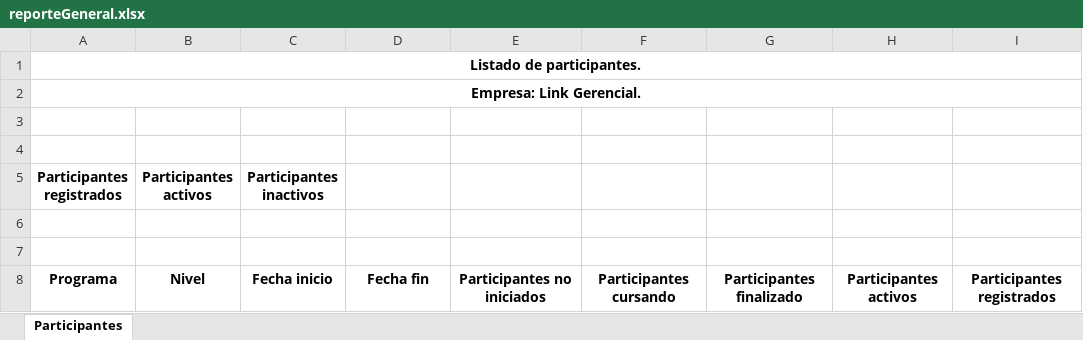
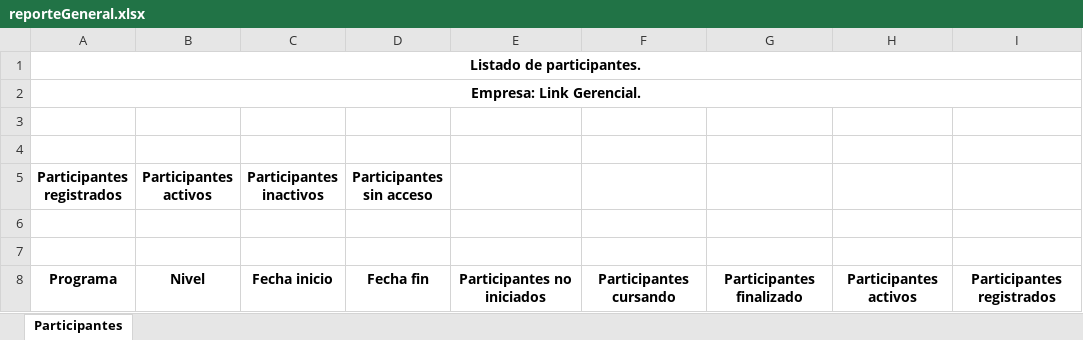
Before and after one commit to ansi1909/formacion_upgrade, an Excel workbook: docs/formatos/reporteGeneral.xlsx, sheet Participantes, drawn as a sheet; values as stored, in another font and other column widths than the file's, no borders; the diff names each change by its address in the sheet, - before the commit and + after, or states it on an @@ line.

Commit message:
Ajuste en reportes

```diff
--- a/docs/formatos/reporteGeneral.xlsx (sheet Participantes)
+++ b/docs/formatos/reporteGeneral.xlsx (sheet Participantes)
-D5: (empty)
+D5: Participantes sin acceso
```
Also changed, not shown: docs/formatos/avanceProgramas.xlsx, 24 other files.
